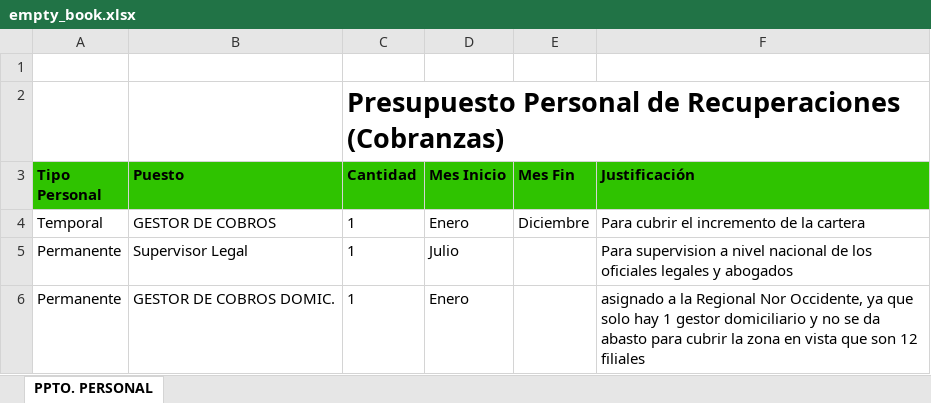
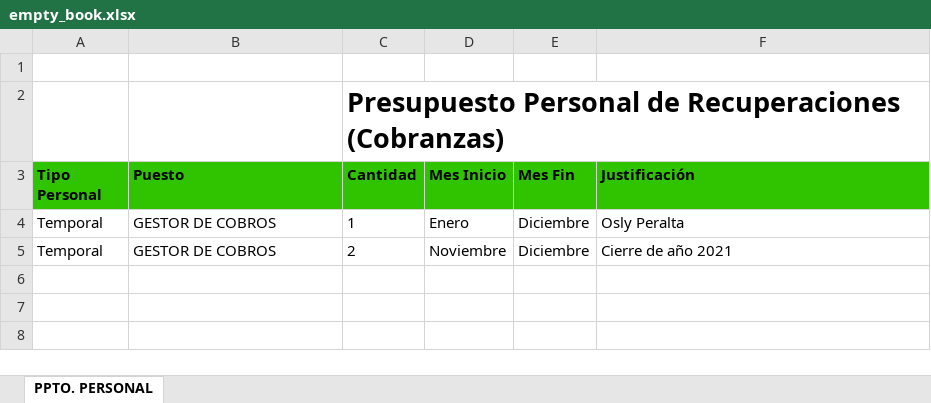
Before and after one commit to CoopsafaIT/PresupuestoMaestro, an Excel workbook: apps/empty_book.xlsx, sheet PPTO. PERSONAL, drawn as a sheet; values as stored, in another font and other column widths than the file's, no borders; removed rows and columns are numbered as before the commit, all else as after; the diff names each change by its address in the sheet, - before the commit and + after, or states it on an @@ line.

```diff
--- a/apps/empty_book.xlsx (sheet PPTO. PERSONAL)
+++ b/apps/empty_book.xlsx (sheet PPTO. PERSONAL)
-F4 (Justificación): Para cubrir el incremento de la cartera
+F4 (Justificación): Osly Peralta
-row 5: Permanente | Supervisor Legal | 1 | Julio |  | Para supervision a nivel nacional de los oficiales legales y abogados
-row 6: Permanente | GESTOR DE COBROS DOMIC. | 1 | Enero |  | asignado a la Regional Nor Occidente, ya que solo hay 1 gestor domiciliario y no se da abasto para cubrir la zona en vista que son 12 filiales
+row 5: Temporal | GESTOR DE COBROS | 2 | Noviembre | Diciembre | Cierre de año 2021
```
Also changed, not shown: 32 other files.
